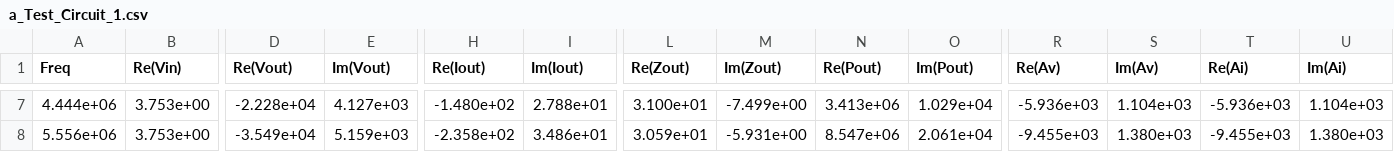
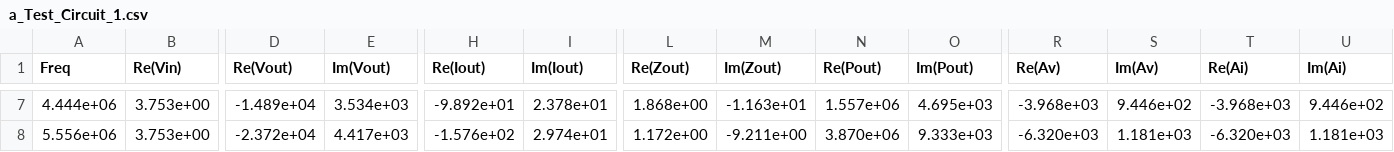
Before and after one commit to k-is0/Cascade-Circuit-Design, a CSV file: User_files/a_Test_Circuit_1.csv, drawn as a sheet; only a part is shown, gaps mark what is left out; the diff covers the shown part only; the diff names each change by its address in the sheet, - before the commit and + after, or states it on an @@ line.

```diff
--- a/User_files/a_Test_Circuit_1.csv
+++ b/User_files/a_Test_Circuit_1.csv
-D7 (Re(Vout)): -2.228e+04
+D7 (Re(Vout)): -1.489e+04
-E7 (Im(Vout)): 4.127e+03
+E7 (Im(Vout)): 3.534e+03
-H7 (Re(Iout)): -1.480e+02
+H7 (Re(Iout)): -9.892e+01
-I7 (Im(Iout)): 2.788e+01
+I7 (Im(Iout)): 2.378e+01
-L7 (Re(Zout)): 3.100e+01
+L7 (Re(Zout)): 1.868e+00
-M7 (Im(Zout)): -7.499e+00
+M7 (Im(Zout)): -1.163e+01
-N7 (Re(Pout)): 3.413e+06
+N7 (Re(Pout)): 1.557e+06
-O7 (Im(Pout)): 1.029e+04
+O7 (Im(Pout)): 4.695e+03
-R7 (Re(Av)): -5.936e+03
+R7 (Re(Av)): -3.968e+03
-S7 (Im(Av)): 1.104e+03
+S7 (Im(Av)): 9.446e+02
-T7 (Re(Ai)): -5.936e+03
+T7 (Re(Ai)): -3.968e+03
-U7 (Im(Ai)): 1.104e+03
+U7 (Im(Ai)): 9.446e+02
-D8 (Re(Vout)): -3.549e+04
+D8 (Re(Vout)): -2.372e+04
-E8 (Im(Vout)): 5.159e+03
+E8 (Im(Vout)): 4.417e+03
-H8 (Re(Iout)): -2.358e+02
+H8 (Re(Iout)): -1.576e+02
-I8 (Im(Iout)): 3.486e+01
+I8 (Im(Iout)): 2.974e+01
-L8 (Re(Zout)): 3.059e+01
+L8 (Re(Zout)): 1.172e+00
-M8 (Im(Zout)): -5.931e+00
+M8 (Im(Zout)): -9.211e+00
-N8 (Re(Pout)): 8.547e+06
+N8 (Re(Pout)): 3.870e+06
-O8 (Im(Pout)): 2.061e+04
+O8 (Im(Pout)): 9.333e+03
-R8 (Re(Av)): -9.455e+03
+R8 (Re(Av)): -6.320e+03
-S8 (Im(Av)): 1.380e+03
+S8 (Im(Av)): 1.181e+03
-T8 (Re(Ai)): -9.455e+03
+T8 (Re(Ai)): -6.320e+03
-U8 (Im(Ai)): 1.380e+03
+U8 (Im(Ai)): 1.181e+03
```
Also changed, not shown: 105 edited cells elsewhere in this file, 2 other files.
